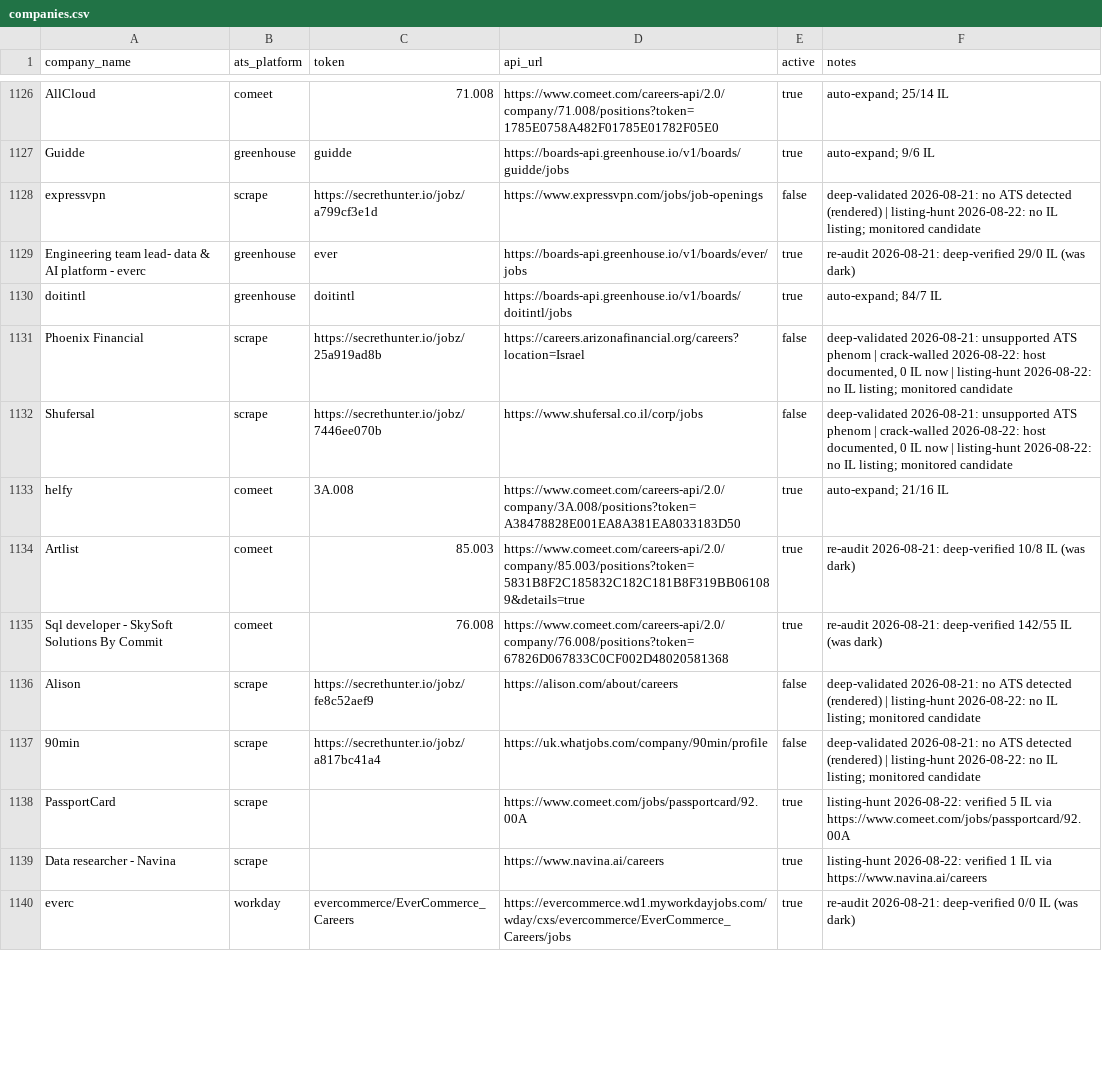
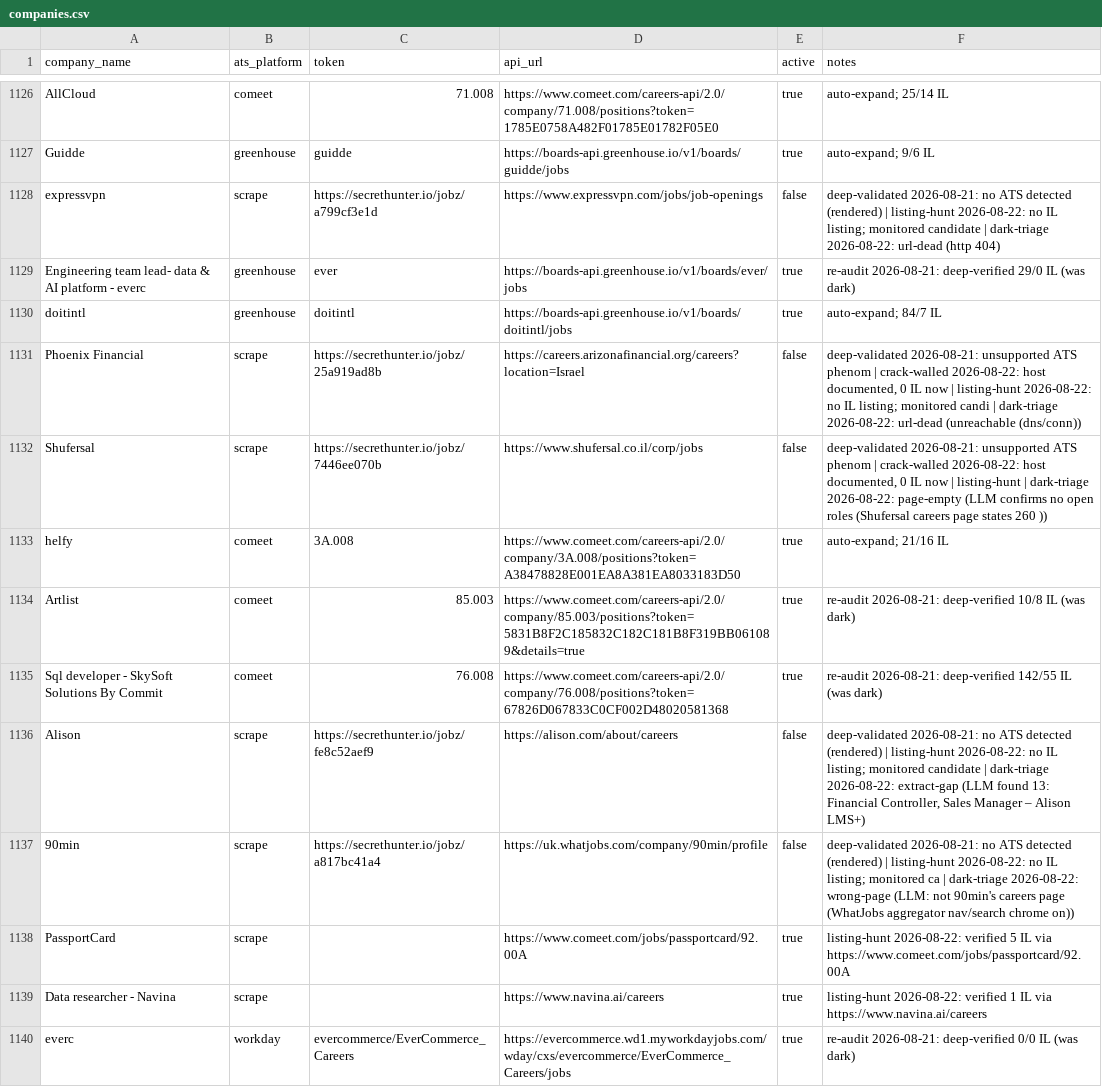
Before and after one commit to AnalystJobsIL/pipeline, a CSV file: companies.csv, drawn as a sheet; only a part is shown, gaps mark what is left out; the diff covers the shown part only.

Commit message:
Dark-row triage complete: every parked company classified by failure mode

```diff
--- a/companies.csv
+++ b/companies.csv
@@ -1127,7 +1127,7 @@ AllCloud,comeet,71.008,https://www.comeet.com/careers-api/2.0/company/71.008/pos
 Guidde,greenhouse,guidde,https://boards-api.greenhouse.io/v1/boards/guidde/jobs,true,auto-expand; 9/6 IL
-expressvpn,scrape,https://secrethunter.io/jobz/a799cf3e1d,https://www.expressvpn.com/jobs/job-openings,false,deep-validated 2026-08-21: no ATS detected (rendered) | listing-hunt 2026-08-22: no IL listing; monitored candidate
+expressvpn,scrape,https://secrethunter.io/jobz/a799cf3e1d,https://www.expressvpn.com/jobs/job-openings,false,deep-validated 2026-08-21: no ATS detected (rendered) | listing-hunt 2026-08-22: no IL listing; monitored candidate | dark-triage 2026-08-22: url-dead (http 404)
 Engineering team lead- data & AI platform - everc,greenhouse,ever,https://boards-api.greenhouse.io/v1/boards/ever/jobs,true,re-audit 2026-08-21: deep-verified 29/0 IL (was dark)
 doitintl,greenhouse,doitintl,https://boards-api.greenhouse.io/v1/boards/doitintl/jobs,true,auto-expand; 84/7 IL
-Phoenix Financial,scrape,https://secrethunter.io/jobz/25a919ad8b,https://careers.arizonafinancial.org/careers?location=Israel,false,"deep-validated 2026-08-21: unsupported ATS phenom | crack-walled 2026-08-22: host documented, 0 IL now | listing-hunt 2026-08-22: no IL listing; monitored candidate"
-Shufersal,scrape,https://secrethunter.io/jobz/7446ee070b,https://www.shufersal.co.il/corp/jobs,false,"deep-validated 2026-08-21: unsupported ATS phenom | crack-walled 2026-08-22: host documented, 0 IL now | listing-hunt 2026-08-22: no IL listing; monitored candidate"
+Phoenix Financial,scrape,https://secrethunter.io/jobz/25a919ad8b,https://careers.arizonafinancial.org/careers?location=Israel,false,"deep-validated 2026-08-21: unsupported ATS phenom | crack-walled 2026-08-22: host documented, 0 IL now | listing-hunt 2026-08-22: no IL listing; monitored candi | dark-triage 2026-08-22: url-dead (unreachable (dns/conn))"
+Shufersal,scrape,https://secrethunter.io/jobz/7446ee070b,https://www.shufersal.co.il/corp/jobs,false,"deep-validated 2026-08-21: unsupported ATS phenom | crack-walled 2026-08-22: host documented, 0 IL now | listing-hunt | dark-triage 2026-08-22: page-empty (LLM confirms no open roles (Shufersal careers page states 260 ))"
 helfy,comeet,3A.008,https://www.comeet.com/careers-api/2.0/company/3A.008/positions?token=A38478828E001EA8A381EA8033183D50,true,auto-expand; 21/16 IL
@@ -1135,4 +1135,4 @@ Artlist,comeet,85.003,https://www.comeet.com/careers-api/2.0/company/85.003/posi
 Sql developer - SkySoft Solutions By Commit,comeet,76.008,https://www.comeet.com/careers-api/2.0/company/76.008/positions?token=67826D067833C0CF002D48020581368,true,re-audit 2026-08-21: deep-verified 142/55 IL (was dark)
-Alison,scrape,https://secrethunter.io/jobz/fe8c52aef9,https://alison.com/about/careers,false,deep-validated 2026-08-21: no ATS detected (rendered) | listing-hunt 2026-08-22: no IL listing; monitored candidate
-90min,scrape,https://secrethunter.io/jobz/a817bc41a4,https://uk.whatjobs.com/company/90min/profile,false,deep-validated 2026-08-21: no ATS detected (rendered) | listing-hunt 2026-08-22: no IL listing; monitored candidate
+Alison,scrape,https://secrethunter.io/jobz/fe8c52aef9,https://alison.com/about/careers,false,"deep-validated 2026-08-21: no ATS detected (rendered) | listing-hunt 2026-08-22: no IL listing; monitored candidate | dark-triage 2026-08-22: extract-gap (LLM found 13: Financial Controller, Sales Manager – Alison LMS+)"
+90min,scrape,https://secrethunter.io/jobz/a817bc41a4,https://uk.whatjobs.com/company/90min/profile,false,deep-validated 2026-08-21: no ATS detected (rendered) | listing-hunt 2026-08-22: no IL listing; monitored ca | dark-triage 2026-08-22: wrong-page (LLM: not 90min's careers page (WhatJobs aggregator nav/search chrome on))
 PassportCard,scrape,,https://www.comeet.com/jobs/passportcard/92.00A,true,listing-hunt 2026-08-22: verified 5 IL via https://www.comeet.com/jobs/passportcard/92.00A
```
Also changed, not shown: 22 edited cells elsewhere in this file.
